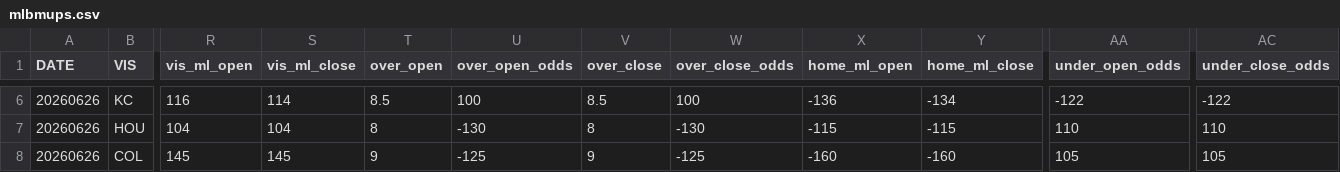
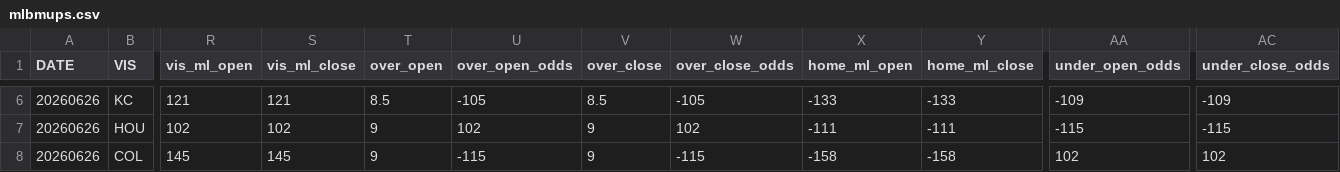
Before and after one commit to neuromancer2022/MLB_Scion_Development_Pipeline, a CSV file: data/mups/mlbmups.csv, drawn as a sheet; only a part is shown, gaps mark what is left out; the diff covers the shown part only; the diff names each change by its address in the sheet, - before the commit and + after, or states it on an @@ line.

```diff
--- a/data/mups/mlbmups.csv
+++ b/data/mups/mlbmups.csv
-R6 (vis_ml_open): 116
+R6 (vis_ml_open): 121
-S6 (vis_ml_close): 114
+S6 (vis_ml_close): 121
-U6 (over_open_odds): 100
+U6 (over_open_odds): -105
-W6 (over_close_odds): 100
+W6 (over_close_odds): -105
-X6 (home_ml_open): -136
+X6 (home_ml_open): -133
-Y6 (home_ml_close): -134
+Y6 (home_ml_close): -133
-AA6 (under_open_odds): -122
+AA6 (under_open_odds): -109
-AC6 (under_close_odds): -122
+AC6 (under_close_odds): -109
-R7 (vis_ml_open): 104
+R7 (vis_ml_open): 102
-S7 (vis_ml_close): 104
+S7 (vis_ml_close): 102
-T7 (over_open): 8
+T7 (over_open): 9
-U7 (over_open_odds): -130
+U7 (over_open_odds): 102
-V7 (over_close): 8
+V7 (over_close): 9
-W7 (over_close_odds): -130
+W7 (over_close_odds): 102
-X7 (home_ml_open): -115
+X7 (home_ml_open): -111
-Y7 (home_ml_close): -115
+Y7 (home_ml_close): -111
-AA7 (under_open_odds): 110
+AA7 (under_open_odds): -115
-AC7 (under_close_odds): 110
+AC7 (under_close_odds): -115
-U8 (over_open_odds): -125
+U8 (over_open_odds): -115
-W8 (over_close_odds): -125
+W8 (over_close_odds): -115
-X8 (home_ml_open): -160
+X8 (home_ml_open): -158
-Y8 (home_ml_close): -160
+Y8 (home_ml_close): -158
-AA8 (under_open_odds): 105
+AA8 (under_open_odds): 102
-AC8 (under_close_odds): 105
+AC8 (under_close_odds): 102
```
Also changed, not shown: 1 added row and 86 edited cells elsewhere in this file.
